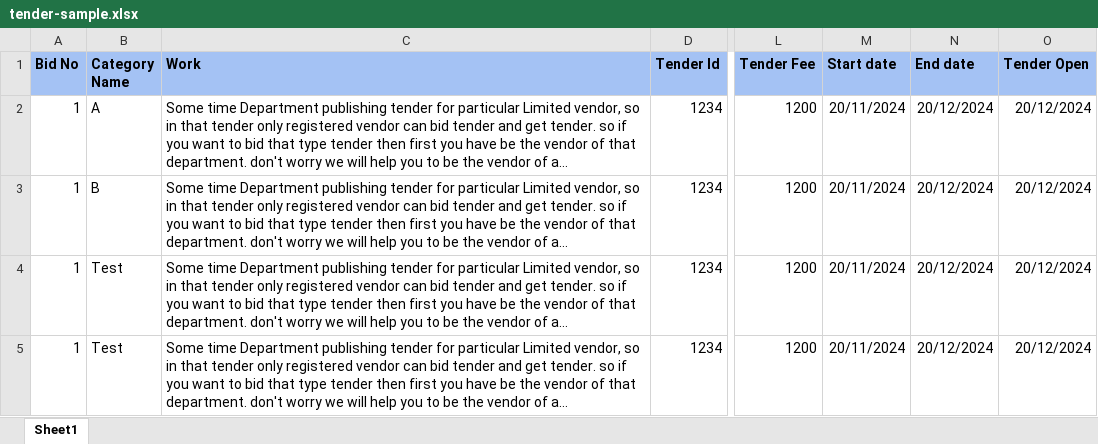
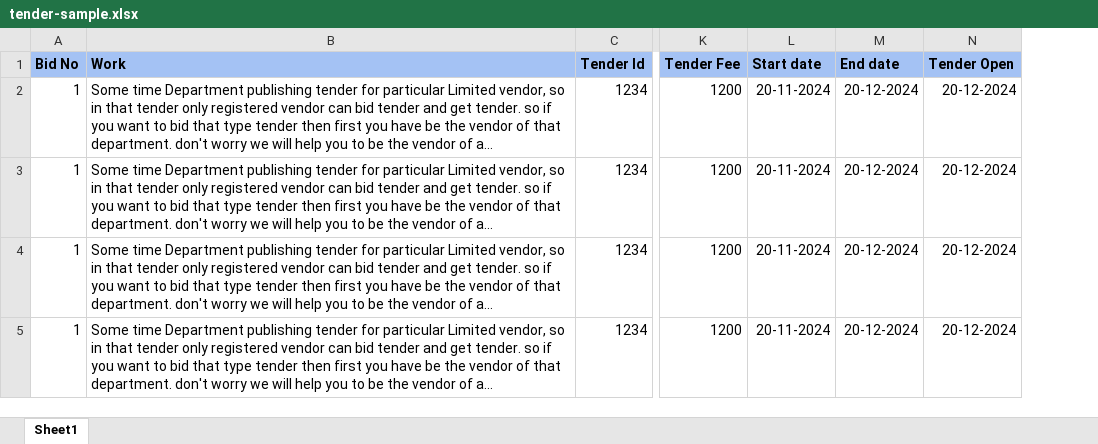
Before and after one commit to lakum654/tenderworld-mitesh, an Excel workbook: public/tender/tender-sample.xlsx, sheet Sheet1, drawn as a sheet; only a part is shown, gaps mark what is left out; long unchanged cells end in …; values as stored, in another font and other column widths than the file's, no borders; charts and pictures not drawn; removed rows and columns are numbered as before the commit, all else as after; the diff names each change by its address in the sheet, - before the commit and + after, or states it on an @@ line.

Commit message:
Update tender sample file

```diff
--- a/public/tender/tender-sample.xlsx (sheet Sheet1)
+++ b/public/tender/tender-sample.xlsx (sheet Sheet1)
-column B (Category Name), rows 2-5: A | B | Test | Test
-L2:L5 (Start date): 20/11/2024
+L2:L5 (Start date): 20-11-2024
-M2:M5 (End date): 20/12/2024
+M2:M5 (End date): 20-12-2024
-N2:N5 (Tender Open): 20/12/2024
+N2:N5 (Tender Open): 20-12-2024
```
Also changed, not shown: charts or pictures.
